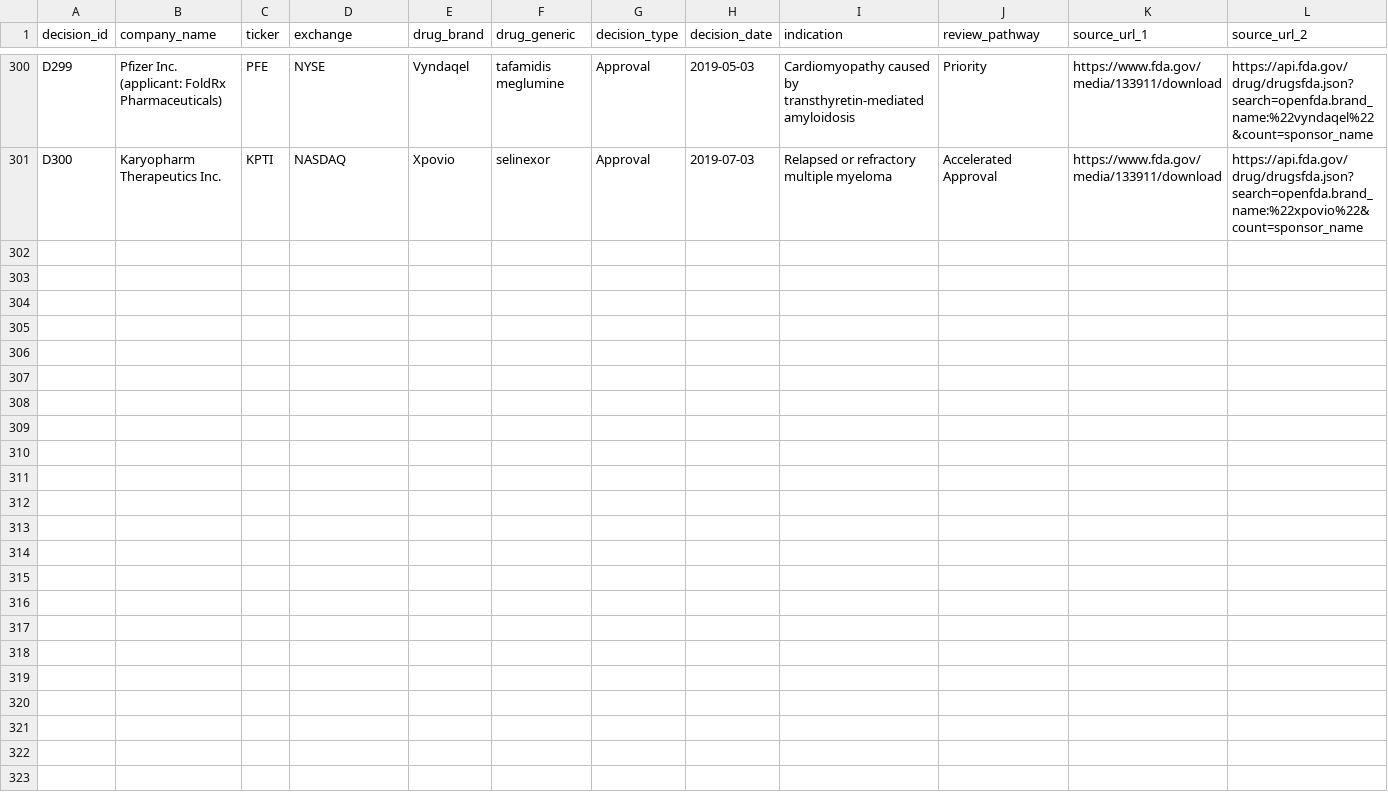
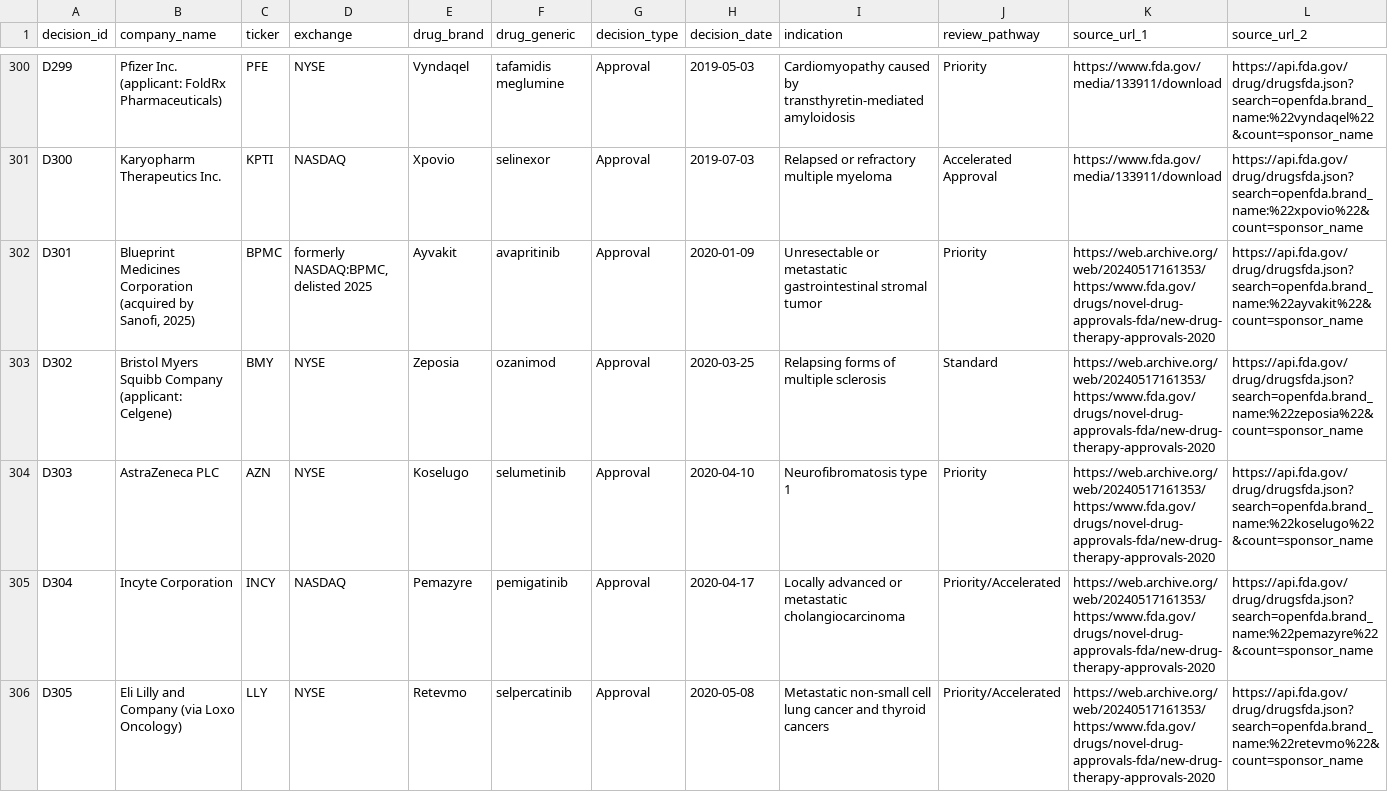
Before and after one commit to buffedlizard55-lab/DrugAnalysis, a CSV file: data/fda_decisions_master.csv, drawn as a sheet; only a part is shown, gaps mark what is left out; rows hold the shown columns only; the diff covers the shown part only; the diff names each change by its address in the sheet, - before the commit and + after, or states it on an @@ line.

Commit message:
Add 2020 cohort: 10 FDA novel approvals (D301-D310) from the Internet Archive's capture of FDA's 2020 page
FDA's live 2020 page 404s, but the Internet Archive holds a 17-May-2024 capture
of the same official page, including both appendices:
  web.archive.org/web/20240517161353/.../new-drug-therapy-approvals-2020

- Appendix A (53 novel 2020 approvals) gave date/brand/ingredient/indication.
- Appendix B gave the review pathway. Unlike the 2019 PDF - whose text layer
  had merged rows - the 2020 Appendix B is clean, so Priority and Accelerated
  Approval are read unambiguously.
- 10 of the 53 selected: those with a liquid US-listed applicant so the price
  reaction is actually measurable. Each applicant verified individually via
  openFDA, query URL stored as source_url_2.
- Two prices genuinely missing: BPMC (Sanofi acquisition, delisted 2025) has
  no retrievable history. Koselugo's 2020-04-10 approval fell on Good Friday,
  so there is no same-day close and the move is measured to the next session.
- Blenrep is flagged WITHDRAWN: GSK pulled it from the US market in Nov 2022
  after confirmatory DREAMM-3 failed - the accelerated approval was never
  converted. This is now the third unconverted accelerated approval in the
  dataset with a measured price reaction.
- Zeposia approved 2020-03-25, inside the COVID crash; the +6% move into the
  next session is confounded by the market-wide rally that week and is noted
  as such rather than being presented as a clean approval reaction.

Totals: 310 approvals, 239 price snapshots, 317 core rows, 155 scorecards.

Co-authored-by: arena-agent <297053741+arena-agent@users.noreply.github.com>

```diff
--- a/data/fda_decisions_master.csv
+++ b/data/fda_decisions_master.csv
+row 302: D301 | Blueprint Medicines Corporation (acquired by Sanofi, 2025) | BPMC | formerly NASDAQ:BPMC, delisted 2025 | Ayvakit | avapritinib | Approval | 2020-01-09 | Unresectable or metastatic gastrointestinal stromal tumor | Priority | https://web.archive.org/web/20240517161353/https:/www.fda.gov/drugs/novel-drug-approvals-fda/new-drug-therapy-approvals-2020 | https://api.fda.gov/drug/drugsfda.json?search=openfda.brand_name:%22ayvakit%22&count=sponsor_name
+row 303: D302 | Bristol Myers Squibb Company (applicant: Celgene) | BMY | NYSE | Zeposia | ozanimod | Approval | 2020-03-25 | Relapsing forms of multiple sclerosis | Standard | https://web.archive.org/web/20240517161353/https:/www.fda.gov/drugs/novel-drug-approvals-fda/new-drug-therapy-approvals-2020 | https://api.fda.gov/drug/drugsfda.json?search=openfda.brand_name:%22zeposia%22&count=sponsor_name
+row 304: D303 | AstraZeneca PLC | AZN | NYSE | Koselugo | selumetinib | Approval | 2020-04-10 | Neurofibromatosis type 1 | Priority | https://web.archive.org/web/20240517161353/https:/www.fda.gov/drugs/novel-drug-approvals-fda/new-drug-therapy-approvals-2020 | https://api.fda.gov/drug/drugsfda.json?search=openfda.brand_name:%22koselugo%22&count=sponsor_name
+row 305: D304 | Incyte Corporation | INCY | NASDAQ | Pemazyre | pemigatinib | Approval | 2020-04-17 | Locally advanced or metastatic cholangiocarcinoma | Priority/Accelerated | https://web.archive.org/web/20240517161353/https:/www.fda.gov/drugs/novel-drug-approvals-fda/new-drug-therapy-approvals-2020 | https://api.fda.gov/drug/drugsfda.json?search=openfda.brand_name:%22pemazyre%22&count=sponsor_name
+row 306: D305 | Eli Lilly and Company (via Loxo Oncology) | LLY | NYSE | Retevmo | selpercatinib | Approval | 2020-05-08 | Metastatic non-small cell lung cancer and thyroid cancers | Priority/Accelerated | https://web.archive.org/web/20240517161353/https:/www.fda.gov/drugs/novel-drug-approvals-fda/new-drug-therapy-approvals-2020 | https://api.fda.gov/drug/drugsfda.json?search=openfda.brand_name:%22retevmo%22&count=sponsor_name
```
Also changed, not shown: 5 added rows elsewhere in this file, data/company_scorecards.csv, data/core_analysis_table.csv, 5 other files.
